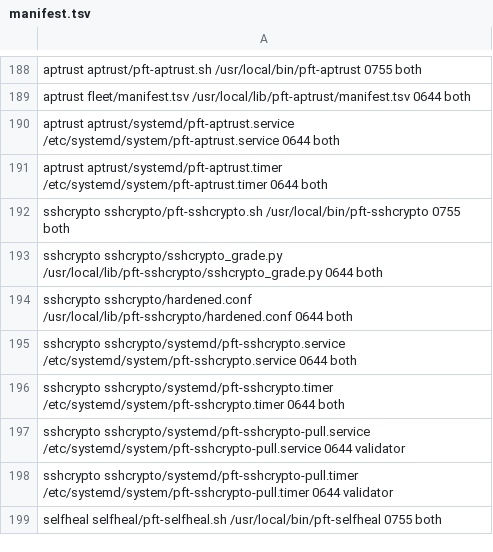
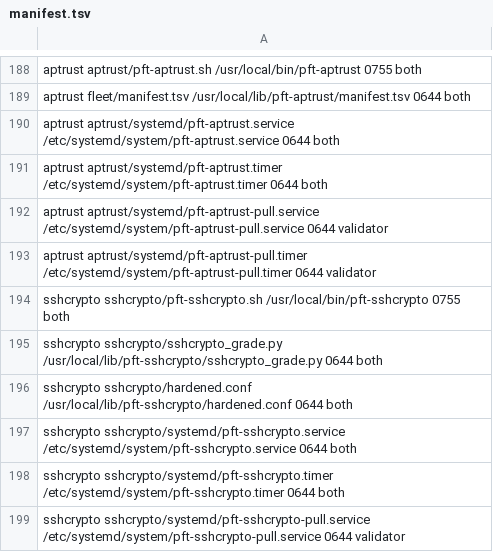
Before and after one commit to darkmatter-sudo/postfiat-validator-installer, a TSV file: fleet/manifest.tsv, drawn as a sheet; only a part is shown, gaps mark what is left out; the shorter side is filled out with more unchanged rows; the diff names each change by its address in the sheet, - before the commit and + after, or states it on an @@ line.

```diff
--- a/fleet/manifest.tsv
+++ b/fleet/manifest.tsv
+row 192: aptrust aptrust/systemd/pft-aptrust-pull.service /etc/systemd/system/pft-aptrust-pull.service 0644 validator
+row 193: aptrust aptrust/systemd/pft-aptrust-pull.timer /etc/systemd/system/pft-aptrust-pull.timer 0644 validator
```
Also changed, not shown: 7 other files.
